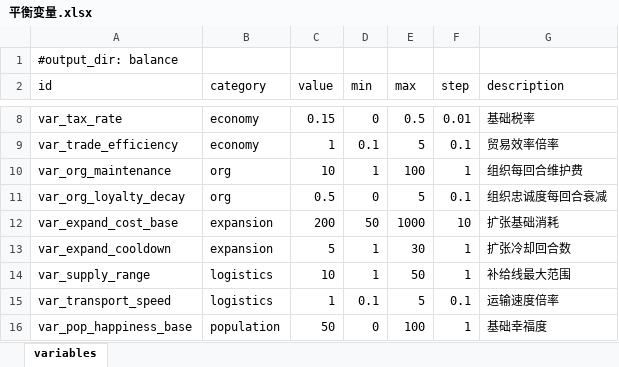
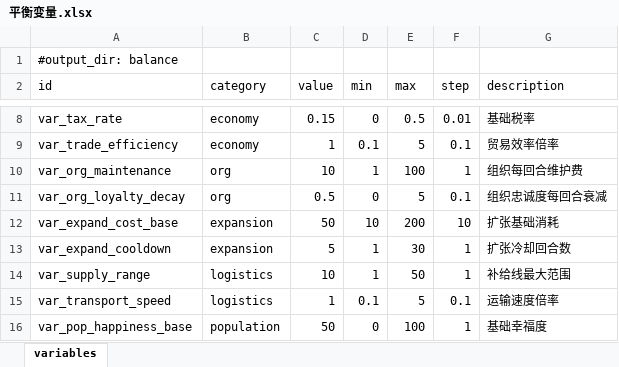
Before and after one commit to fanboran/stickworld, an Excel workbook: stick-world/config/excel/平衡变量.xlsx, sheet variables, drawn as a sheet; only a part is shown, gaps mark what is left out; values as stored, in another font and other column widths than the file's, no borders; the diff names each change by its address in the sheet, - before the commit and + after, or states it on an @@ line.

```diff
--- a/stick-world/config/excel/平衡变量.xlsx (sheet variables)
+++ b/stick-world/config/excel/平衡变量.xlsx (sheet variables)
-C12 (value): 200
+C12 (value): 50
-D12 (min): 50
+D12 (min): 10
-E12 (max): 1000
+E12 (max): 200
```
Also changed, not shown: stick-world/config/excel/制造.xlsx, stick-world/config/excel/建筑数据.xlsx, 27 other files.
